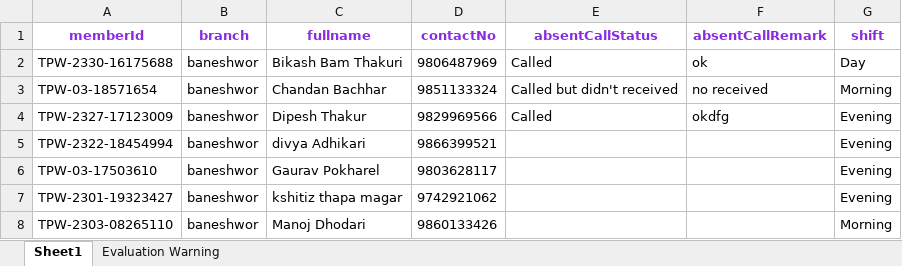
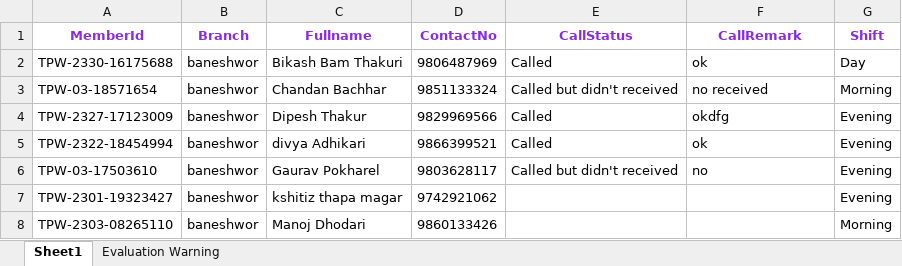
Before and after one commit to RozerShrestha/TPW-GMS, an Excel workbook: TPW_GMS/Files/AbsentCallback/absentcallback-2080-3-20.xlsx, sheet Sheet1, drawn as a sheet; only a part is shown; values as stored, in another font and other column widths than the file's, no borders; removed rows and columns are numbered as before the commit, all else as after; the diff names each change by its address in the sheet, - before the commit and + after, or states it on an @@ line.

```diff
--- a/TPW_GMS/Files/AbsentCallback/absentcallback-2080-3-20.xlsx (sheet Sheet1)
+++ b/TPW_GMS/Files/AbsentCallback/absentcallback-2080-3-20.xlsx (sheet Sheet1)
-row 1: memberId | branch | fullname | contactNo | absentCallStatus | absentCallRemark | shift
+row 1: MemberId | Branch | Fullname | ContactNo | CallStatus | CallRemark | Shift
-E5: (empty)
+E5: Called
-F5: (empty)
+F5: ok
-E6: (empty)
+E6: Called but didn't received
-F6: (empty)
+F6: no
```
Also changed, not shown: TPW_GMS/Files/ExClientCallBack/exclientcallback-2080-1-1-2080-1-31.xlsx, 13 other files.
